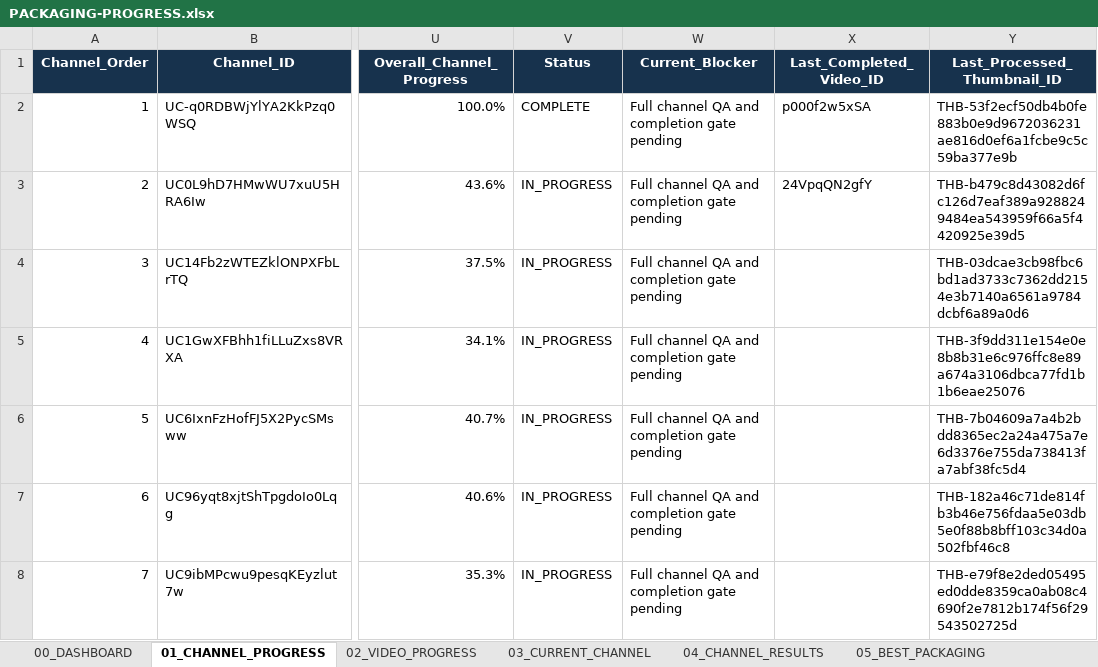
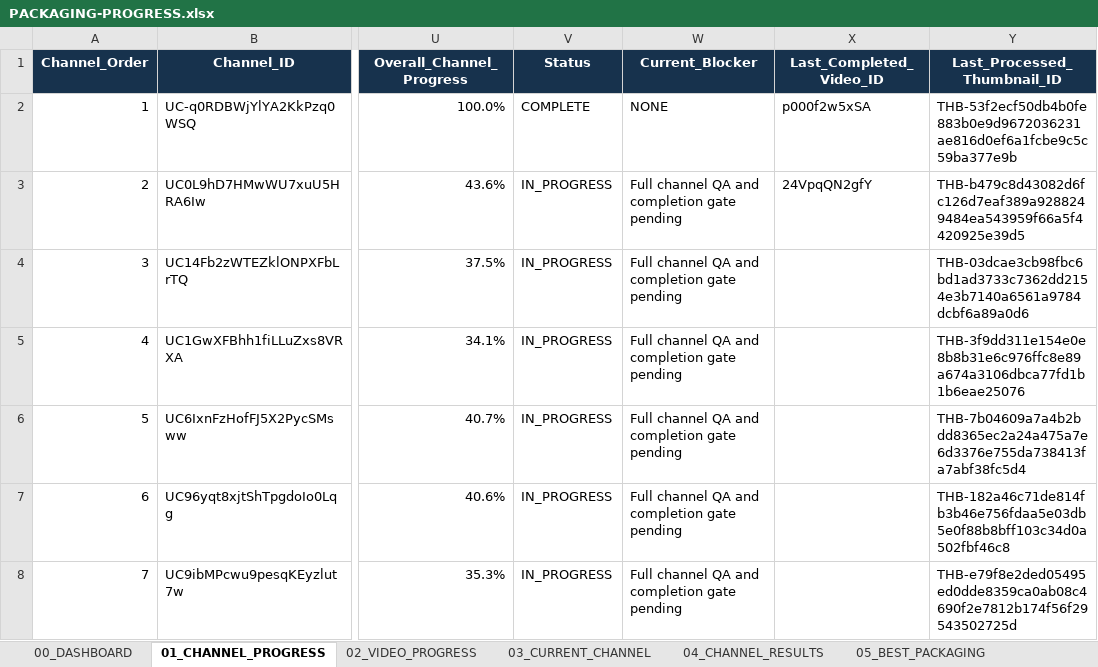
Before and after one commit to ghilmanITM360/youtube-intelligence-os, an Excel workbook: docs/research/thumbnail-forensics-2026-10-02/PACKAGING-PROGRESS.xlsx, sheet 01_CHANNEL_PROGRESS, drawn as a sheet; only a part is shown, gaps mark what is left out; values as stored, in another font and other column widths than the file's, no borders; conditional formats and table styles not drawn; the diff names each change by its address in the sheet, - before the commit and + after, or states it on an @@ line.

Commit message:
packaging: repair audit rollup and dashboard hash reconciliation

```diff
--- a/docs/research/thumbnail-forensics-2026-10-02/PACKAGING-PROGRESS.xlsx (sheet 01_CHANNEL_PROGRESS)
+++ b/docs/research/thumbnail-forensics-2026-10-02/PACKAGING-PROGRESS.xlsx (sheet 01_CHANNEL_PROGRESS)
-W2 (Current_Blocker): Full channel QA and completion gate pending
+W2 (Current_Blocker): NONE
```
Also changed, not shown: 24 other files.
